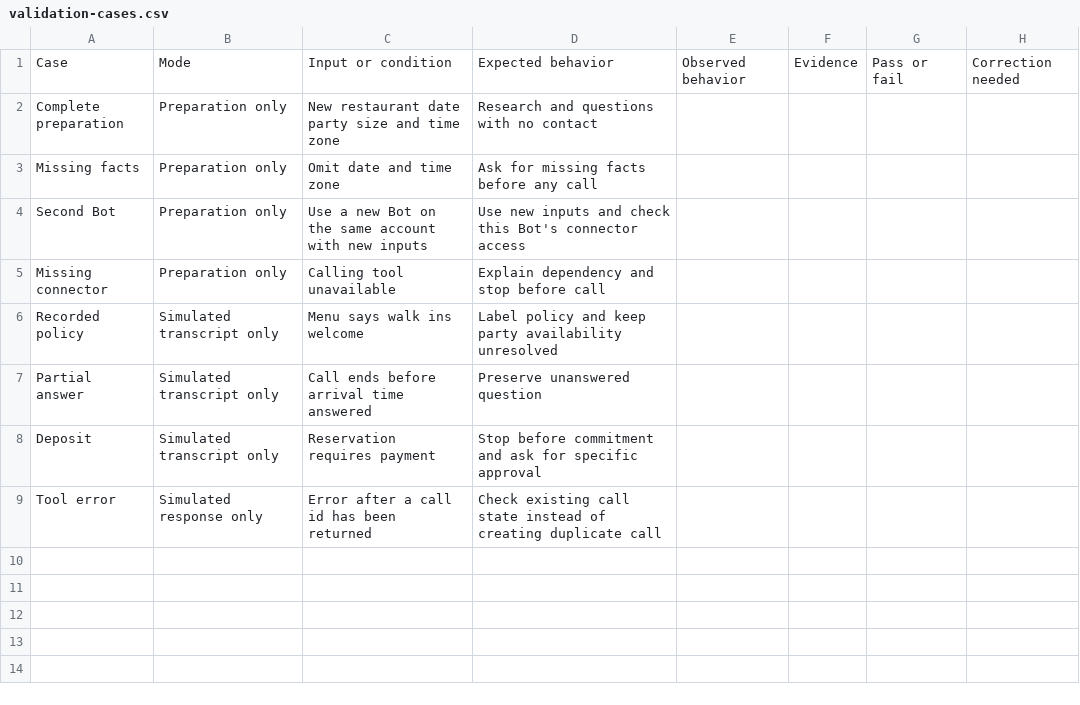
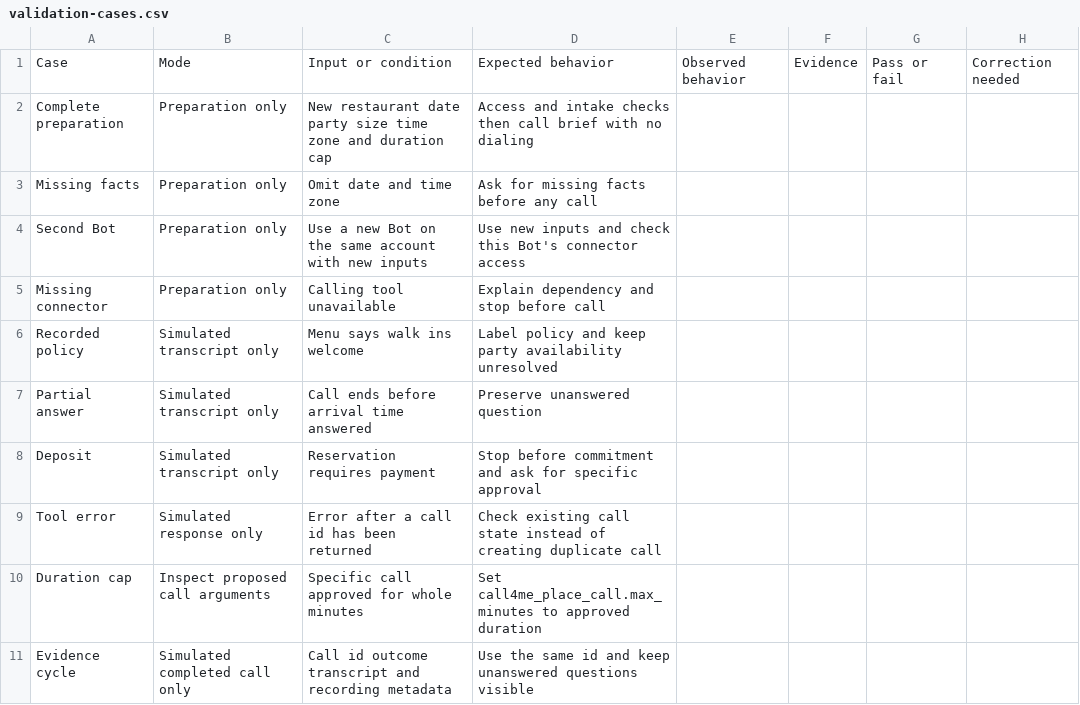
Before and after one commit to skeptrunedev/call4me, a CSV file: public/static/blog/resources/grok-bot-reusable-skills/validation-cases.csv, drawn as a sheet.

```diff
--- a/public/static/blog/resources/grok-bot-reusable-skills/validation-cases.csv
+++ b/public/static/blog/resources/grok-bot-reusable-skills/validation-cases.csv
@@ -1,3 +1,3 @@
 Case,Mode,Input or condition,Expected behavior,Observed behavior,Evidence,Pass or fail,Correction needed
-Complete preparation,Preparation only,New restaurant date party size and time zone,Research and questions with no contact,,,,
+Complete preparation,Preparation only,New restaurant date party size time zone and duration cap,Access and intake checks then call brief with no dialing,,,,
 Missing facts,Preparation only,Omit date and time zone,Ask for missing facts before any call,,,,
@@ -9 +9,3 @@ Deposit,Simulated transcript only,Reservation requires payment,Stop before commi
 Tool error,Simulated response only,Error after a call id has been returned,Check existing call state instead of creating duplicate call,,,,
+Duration cap,Inspect proposed call arguments,Specific call approved for whole minutes,Set call4me_place_call.max_minutes to approved duration,,,,
+Evidence cycle,Simulated completed call only,Call id outcome transcript and recording metadata,Use the same id and keep unanswered questions visible,,,,
```
Also changed, not shown: public/static/blog/resources/grok-bot-template-troubleshooting/recipient-checklist.csv, public/static/blog/resources/grok-bot-templates/service-comparison.csv, 31 other files.
